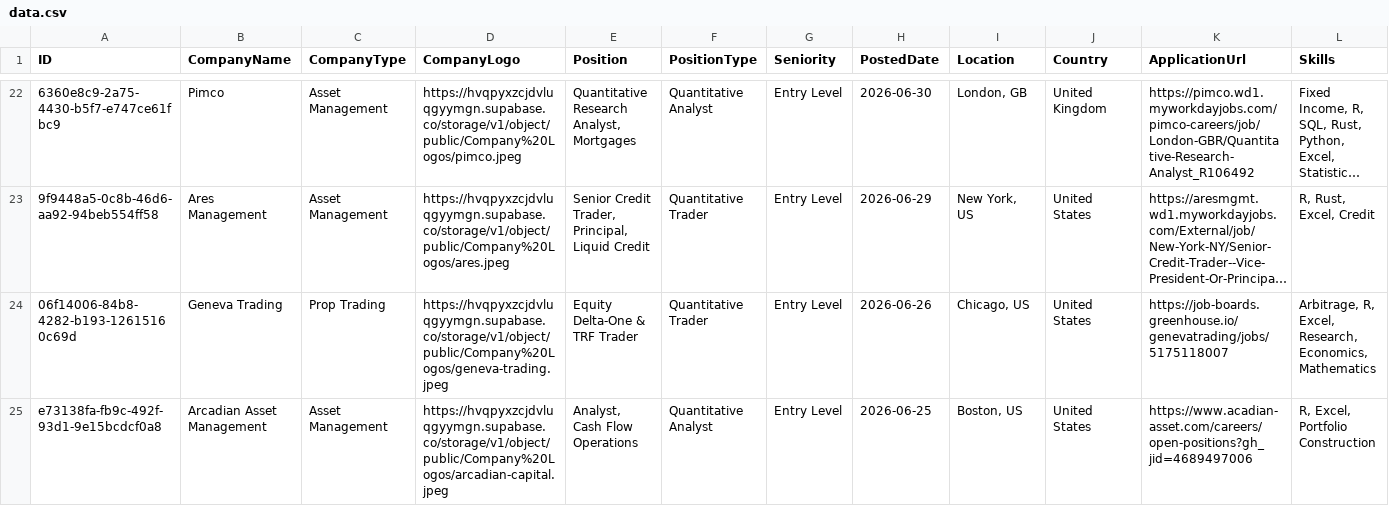
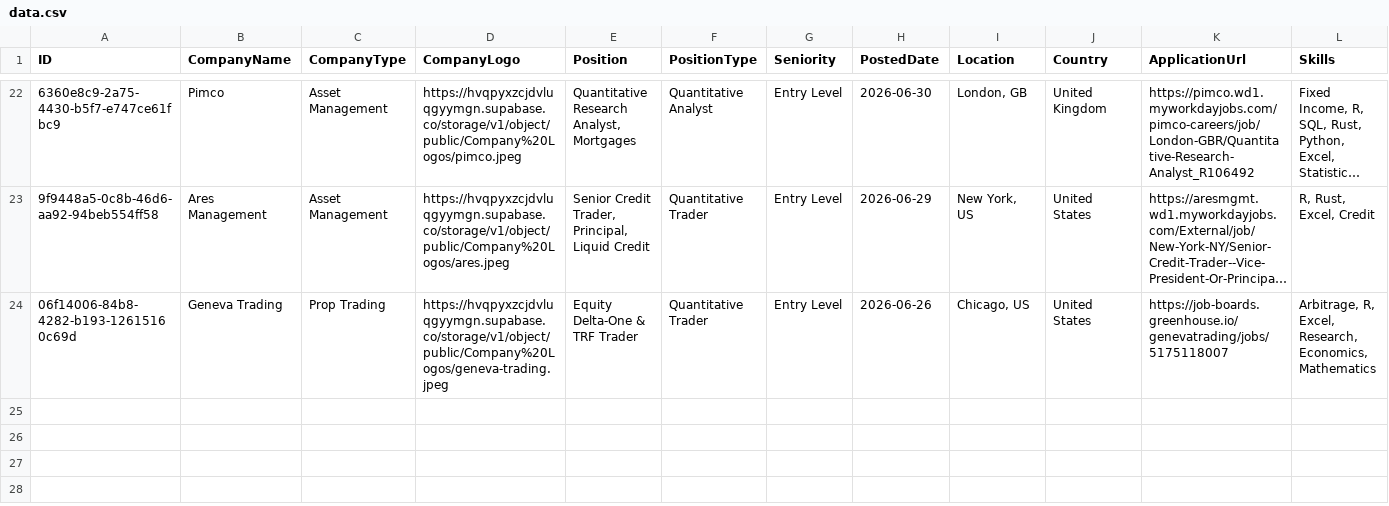
Before and after one commit to ibrahimmudassar/AutoOpenQuant, a CSV file: data.csv, drawn as a sheet; only a part is shown, gaps mark what is left out; long unchanged cells end in …; rows hold the shown columns only; the diff names each change by its address in the sheet, - before the commit and + after, or states it on an @@ line.

Commit message:
GitHub Actions Bot

```diff
--- a/data.csv
+++ b/data.csv
-row 25: e73138fa-fb9c-492f-93d1-9e15bcdcf0a8 | Arcadian Asset Management | Asset Management | https://hvqpyxzcjdvluqgyymgn.supabase.co/storage/v1/object/public/Company%20Logos/arcadian-capital.jpeg | Analyst, Cash Flow Operations | Quantitative Analyst | Entry Level | 2026-06-25 | Boston, US | United States | https://www.acadian-asset.com/careers/open-positions?gh_jid=4689497006 | R, Excel, Portfolio Construction
```
